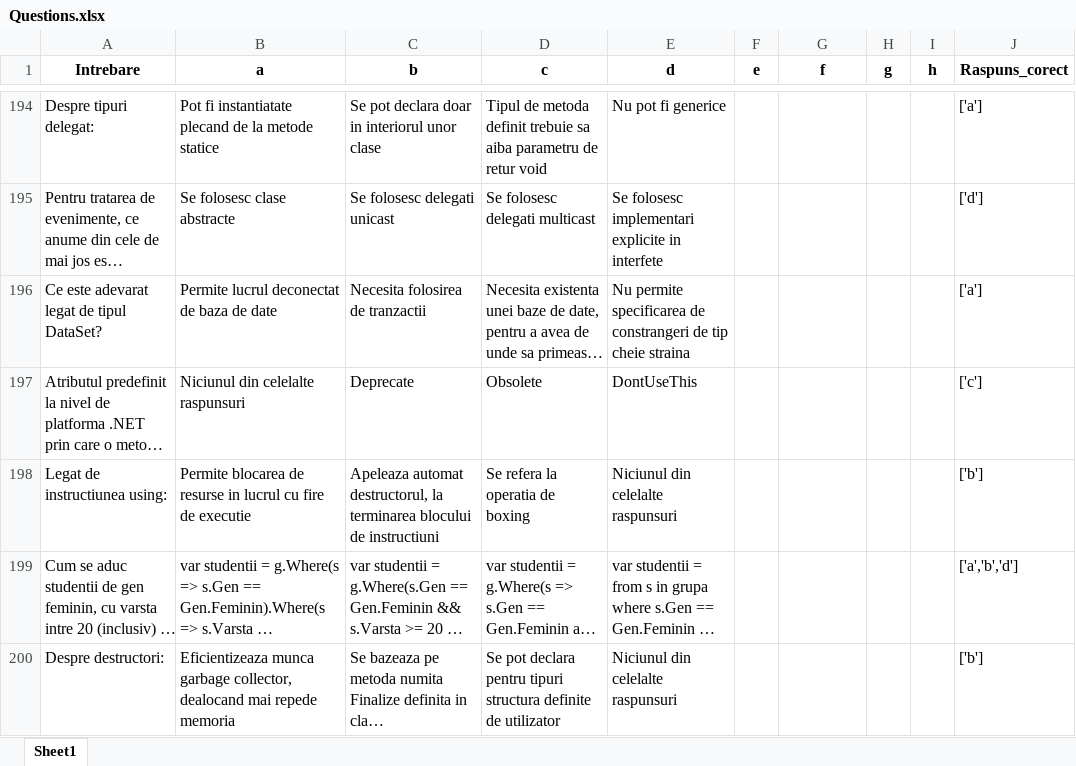
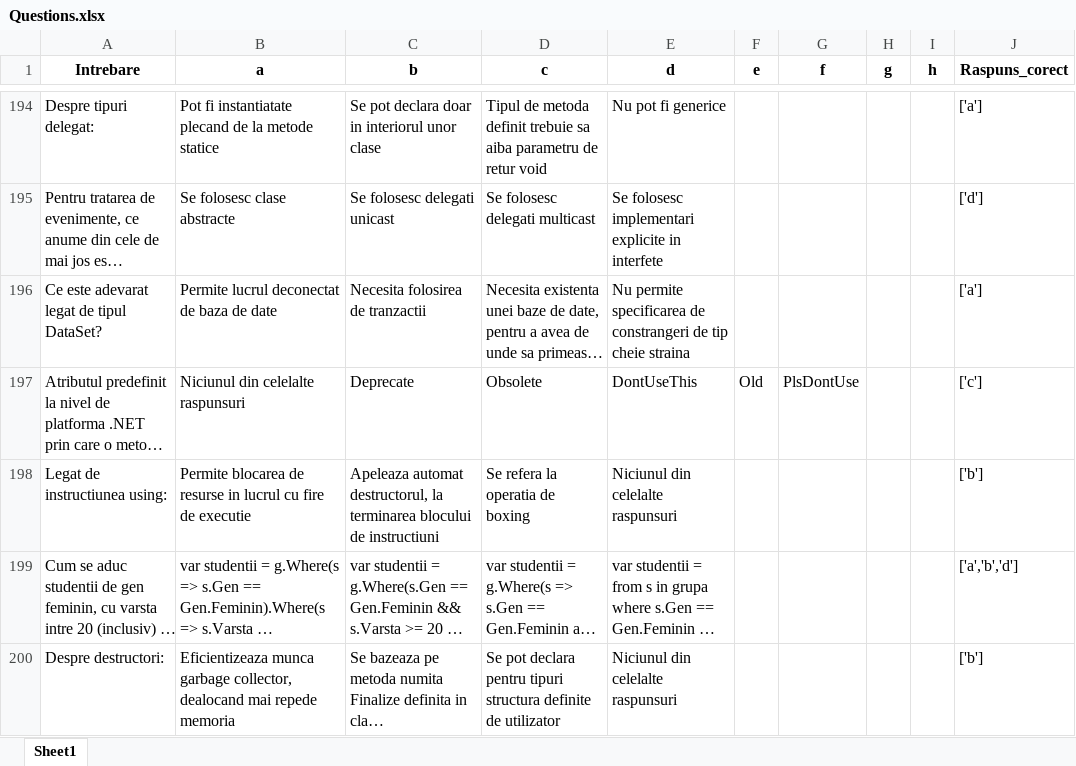
Before and after one commit to RaduC1234/DrpMap, an Excel workbook: Questions.xlsx, sheet Sheet1, drawn as a sheet; only a part is shown, gaps mark what is left out; long unchanged cells end in …; values as stored, in another font and other column widths than the file's, no borders; the diff covers the shown part only; the diff names each change by its address in the sheet, - before the commit and + after, or states it on an @@ line.

```diff
--- a/Questions.xlsx (sheet Sheet1)
+++ b/Questions.xlsx (sheet Sheet1)
-F197 (e): (empty)
+F197 (e): Old
-G197 (f): (empty)
+G197 (f): PlsDontUse
```
Also changed, not shown: 1 added row and 1 removed row elsewhere in this sheet, 8 other files.
